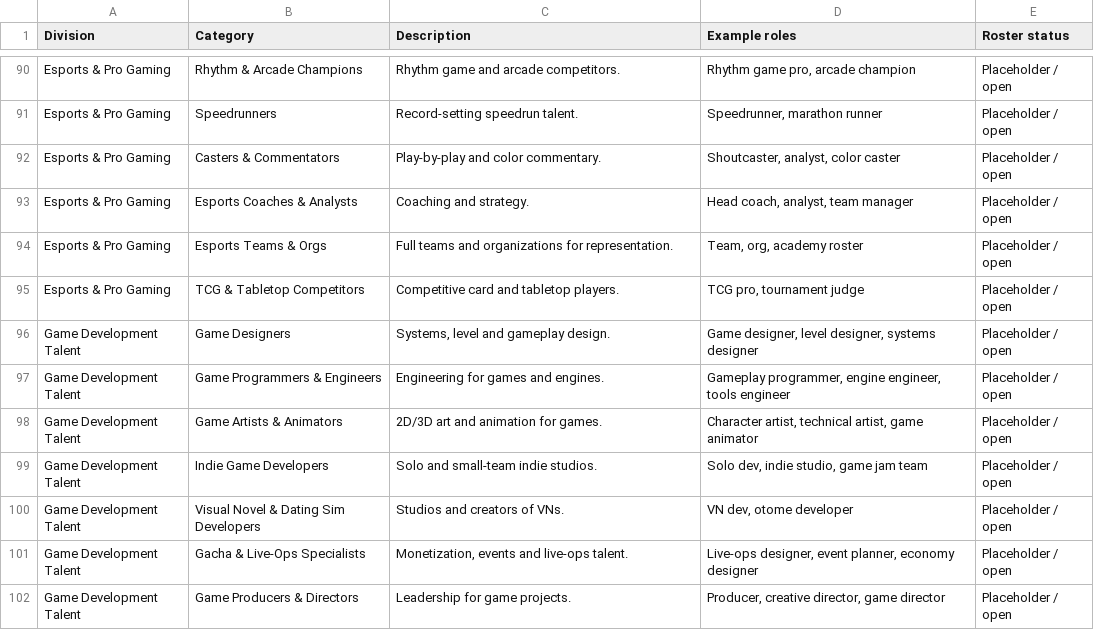
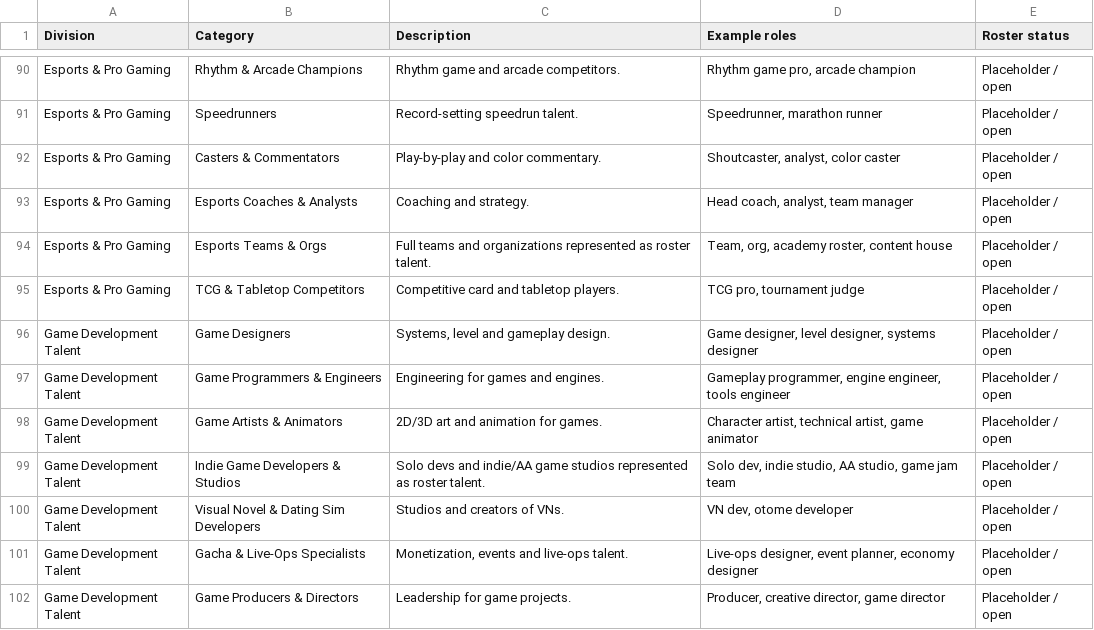
Before and after one commit to solfinnai/anistar-agency, a CSV file: taxonomy.csv, drawn as a sheet; only a part is shown, gaps mark what is left out.

Commit message:
Esports teams & game studios as roster talent; For Brands copy

```diff
--- a/taxonomy.csv
+++ b/taxonomy.csv
@@ -93,3 +93,3 @@ Esports & Pro Gaming,Casters & Commentators,Play-by-play and color commentary.,"
 Esports & Pro Gaming,Esports Coaches & Analysts,Coaching and strategy.,"Head coach, analyst, team manager",Placeholder / open
-Esports & Pro Gaming,Esports Teams & Orgs,Full teams and organizations for representation.,"Team, org, academy roster",Placeholder / open
+Esports & Pro Gaming,Esports Teams & Orgs,Full teams and organizations represented as roster talent.,"Team, org, academy roster, content house",Placeholder / open
 Esports & Pro Gaming,TCG & Tabletop Competitors,Competitive card and tabletop players.,"TCG pro, tournament judge",Placeholder / open
@@ -98,3 +98,3 @@ Game Development Talent,Game Programmers & Engineers,Engineering for games and e
 Game Development Talent,Game Artists & Animators,2D/3D art and animation for games.,"Character artist, technical artist, game animator",Placeholder / open
-Game Development Talent,Indie Game Developers,Solo and small-team indie studios.,"Solo dev, indie studio, game jam team",Placeholder / open
+Game Development Talent,Indie Game Developers & Studios,Solo devs and indie/AA game studios represented as roster talent.,"Solo dev, indie studio, AA studio, game jam team",Placeholder / open
 Game Development Talent,Visual Novel & Dating Sim Developers,Studios and creators of VNs.,"VN dev, otome developer",Placeholder / open
```
Also changed, not shown: 5 other files.
